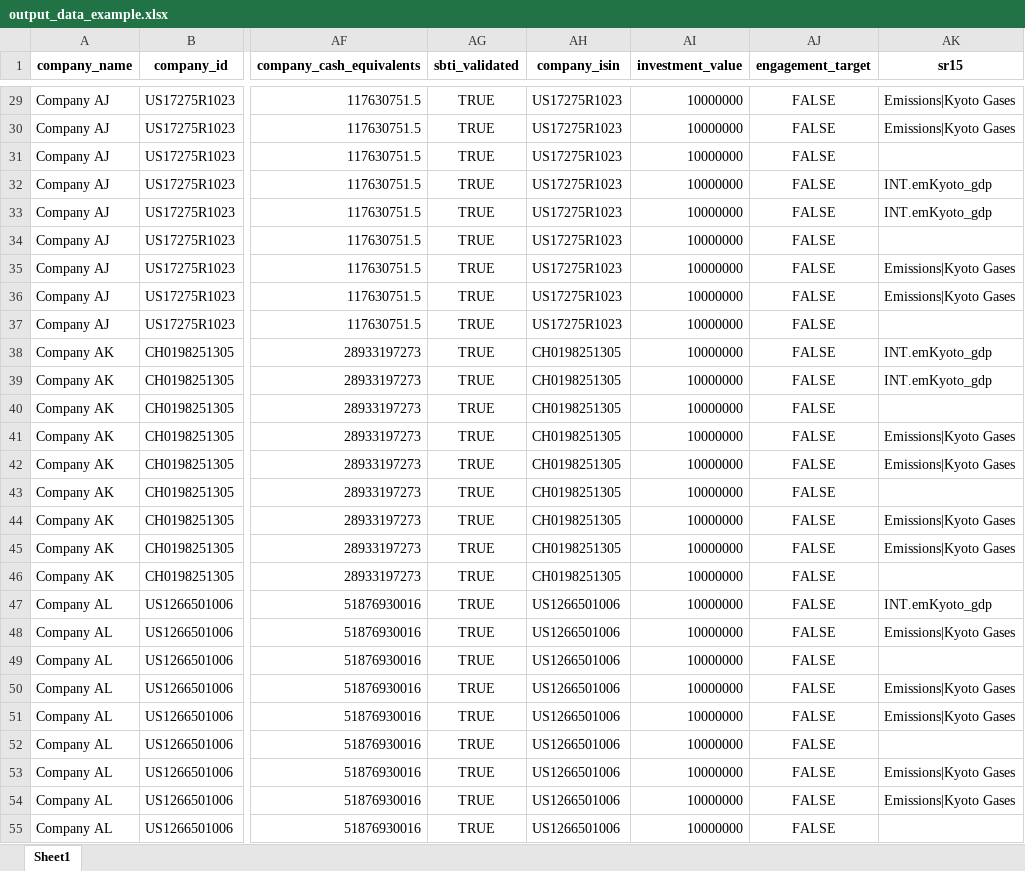
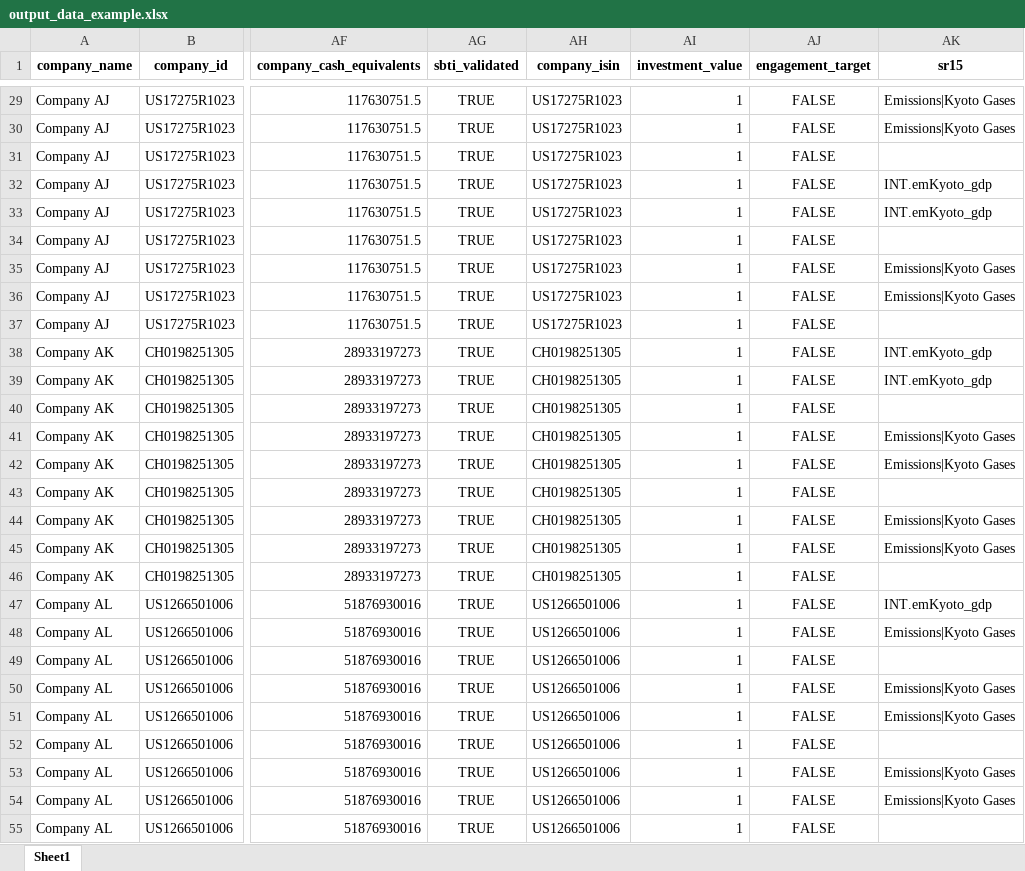
Before and after one commit to instrat-pl/temperature-scoring, an Excel workbook: data/clean/output_data_example.xlsx, sheet Sheet1, drawn as a sheet; only a part is shown, gaps mark what is left out; values as stored, in another font and other column widths than the file's, no borders; the diff covers the shown part only; the diff names each change by its address in the sheet, - before the commit and + after, or states it on an @@ line.

```diff
--- a/data/clean/output_data_example.xlsx (sheet Sheet1)
+++ b/data/clean/output_data_example.xlsx (sheet Sheet1)
-AI29:AI55 (investment_value): 10000000
+AI29:AI55 (investment_value): 1
```
Also changed, not shown: 414 edited cells elsewhere in this sheet, data/clean/input_data.xlsx, data/clean/input_data_with_estimates.xlsx, 19 other files.
